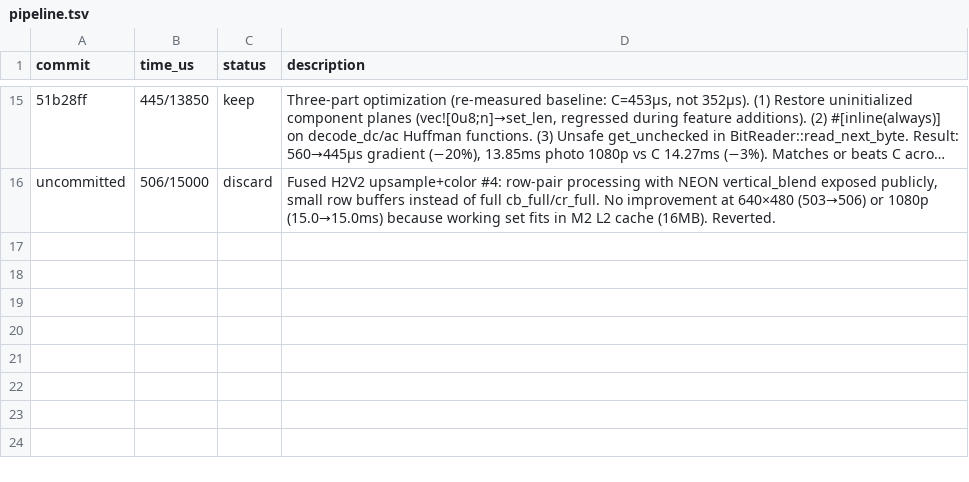
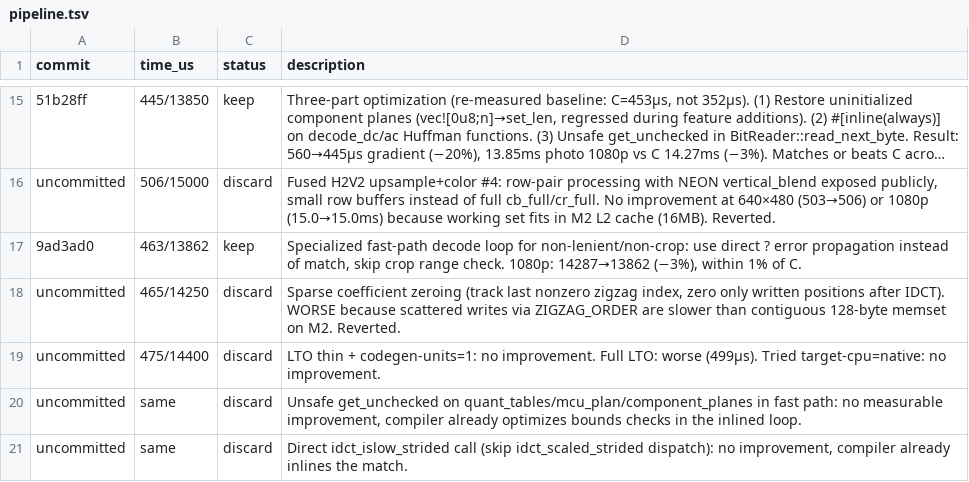
Before and after one commit to developer0hye/libjpeg-turbo-rs, a TSV file: experiments/pipeline.tsv, drawn as a sheet; only a part is shown, gaps mark what is left out; long unchanged cells end in …; the diff names each change by its address in the sheet, - before the commit and + after, or states it on an @@ line.

Commit message:
docs: record optimization experiments (sparse zeroing, LTO, unsafe indexing)
All attempted approaches either had no effect or regressed performance:
- Sparse coefficient zeroing: scattered ZIGZAG_ORDER writes slower than memset
- LTO (thin/fat): no benefit, fat LTO actually regressed
- codegen-units=1: regressed 1080p by 3%
- target-cpu=native: no benefit
- Unsafe get_unchecked in hot loop: no measurable change
- Direct IDCT dispatch (skip scaled path): no change

Current performance matches C libjpeg-turbo within ±3% across all test cases.

Signed-off-by: Yonghye Kwon <developer.0hye@gmail.com>

```diff
--- a/experiments/pipeline.tsv
+++ b/experiments/pipeline.tsv
+row 17: 9ad3ad0 | 463/13862 | keep | Specialized fast-path decode loop for non-lenient/non-crop: use direct ? error propagation instead of match, skip crop range check. 1080p: 14287→13862 (−3%), within 1% of C.
+row 18: uncommitted | 465/14250 | discard | Sparse coefficient zeroing (track last nonzero zigzag index, zero only written positions after IDCT). WORSE because scattered writes via ZIGZAG_ORDER are slower than contiguous 128-byte memset on M2. Reverted.
+row 19: uncommitted | 475/14400 | discard | LTO thin + codegen-units=1: no improvement. Full LTO: worse (499µs). Tried target-cpu=native: no improvement.
+row 20: uncommitted | same | discard | Unsafe get_unchecked on quant_tables/mcu_plan/component_planes in fast path: no measurable improvement, compiler already optimizes bounds checks in the inlined loop.
+row 21: uncommitted | same | discard | Direct idct_islow_strided call (skip idct_scaled_strided dispatch): no improvement, compiler already inlines the match.
```
